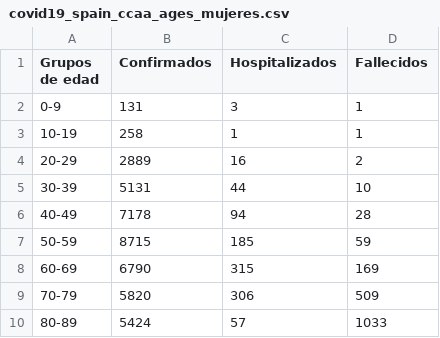
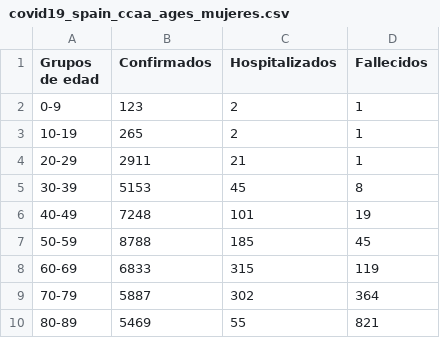
Before and after one commit to akakicreations/covid19-project, a CSV file: covid19_spain_ccaa_ages_mujeres.csv, drawn as a sheet.

```diff
--- a/covid19_spain_ccaa_ages_mujeres.csv
+++ b/covid19_spain_ccaa_ages_mujeres.csv
@@ -1,10 +1,10 @@
 Grupos de edad;Confirmados;Hospitalizados;Fallecidos
-0-9;131;3;1
-10-19;258;1;1
-20-29;2889;16;2
-30-39;5131;44;10
-40-49;7178;94;28
-50-59;8715;185;59
-60-69;6790;315;169
-70-79;5820;306;509
-80-89;5424;57;1033
+0-9;123;2;1
+10-19;265;2;1
+20-29;2911;21;1
+30-39;5153;45;8
+40-49;7248;101;19
+50-59;8788;185;45
+60-69;6833;315;119
+70-79;5887;302;364
+80-89;5469;55;821
```
Also changed, not shown: covid19_spain_ccaa.csv, covid19_spain_ccaa_ages.csv, 5 other files.
